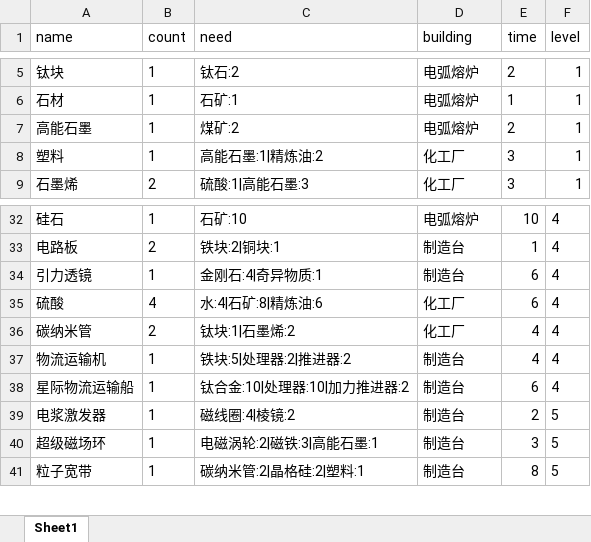
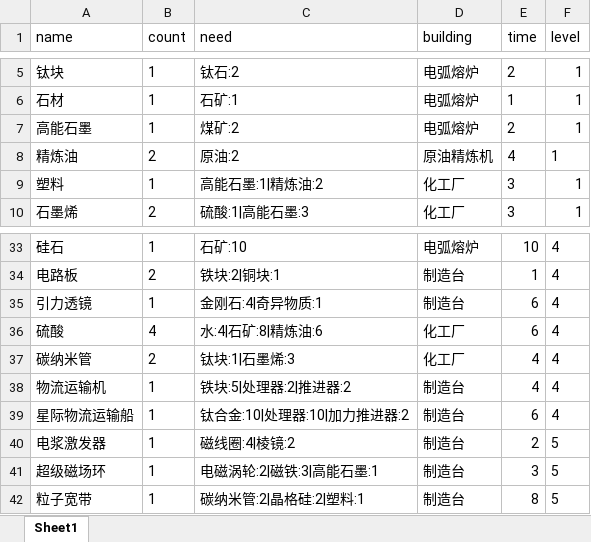
Before and after one commit to anguangzhihen/DysonRecipe, an Excel workbook: DysonRecipeWin/DysonRecipeWin/data/Recipes.xlsx, sheet Sheet1, drawn as a sheet; only a part is shown, gaps mark what is left out; values as stored, in another font and other column widths than the file's, no borders; addresses are those after the commit; the diff names each change by its address in the sheet, - before the commit and + after, or states it on an @@ line.

```diff
--- a/DysonRecipeWin/DysonRecipeWin/data/Recipes.xlsx (sheet Sheet1)
+++ b/DysonRecipeWin/DysonRecipeWin/data/Recipes.xlsx (sheet Sheet1)
+row 8: 精炼油 | 2 | 原油:2 | 原油精炼机 | 4 | 1
-C37 (need): 钛块:1|石墨烯:2
+C37 (need): 钛块:1|石墨烯:3
```
Also changed, not shown: DysonRecipeWin/DysonRecipeWin/bin/Debug/data/Recipes.xlsx, 4 other files.
